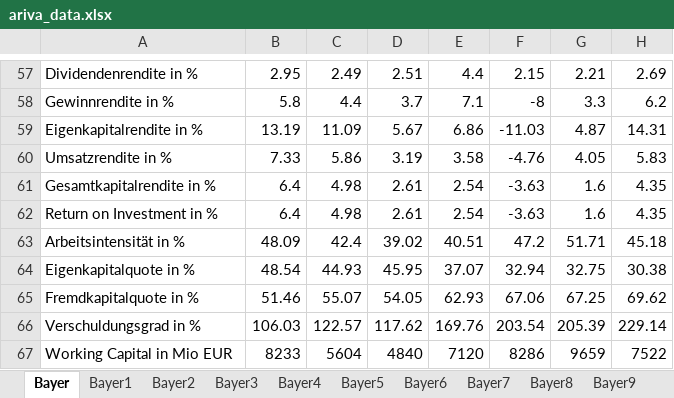
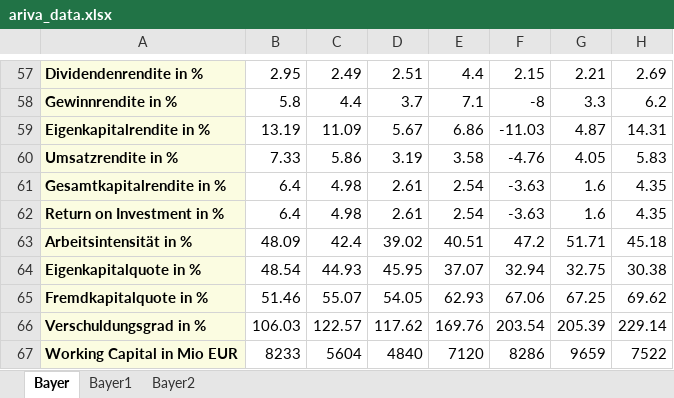
Before and after one commit to Rapid1898-code/Python-Diverses, an Excel workbook: Webscraping with BeautifulSoup/ariva_data.xlsx, sheet Bayer, drawn as a sheet; only a part is shown, gaps mark what is left out; values as stored, in another font and other column widths than the file's, no borders; the diff covers the shown part only; the diff names each change by its address in the sheet, - before the commit and + after, or states it on an @@ line.

```diff
--- a/Webscraping with BeautifulSoup/ariva_data.xlsx (sheet Bayer)
+++ b/Webscraping with BeautifulSoup/ariva_data.xlsx (sheet Bayer)
-sheet tab: Bayer3
-sheet tab: Bayer4
-sheet tab: Bayer5
-sheet tab: Bayer6
-sheet tab: Bayer7
-sheet tab: Bayer8
-sheet tab: Bayer9
@@ A57:A67 fill: none → #FBFCE1, bold: off → on @@
```
Also changed, not shown: 1 added row, 1 removed row and cell formats elsewhere in this sheet, sheet Bayer1, sheet Bayer2, other sheet tabs, 1 other file.
